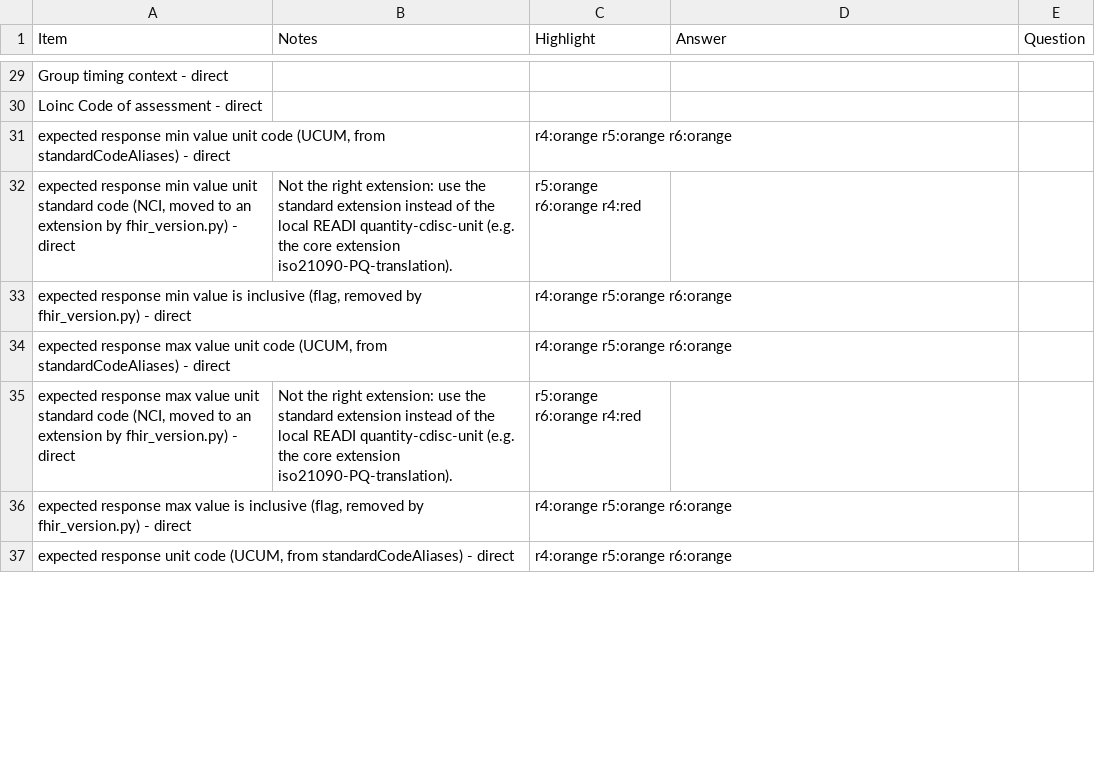
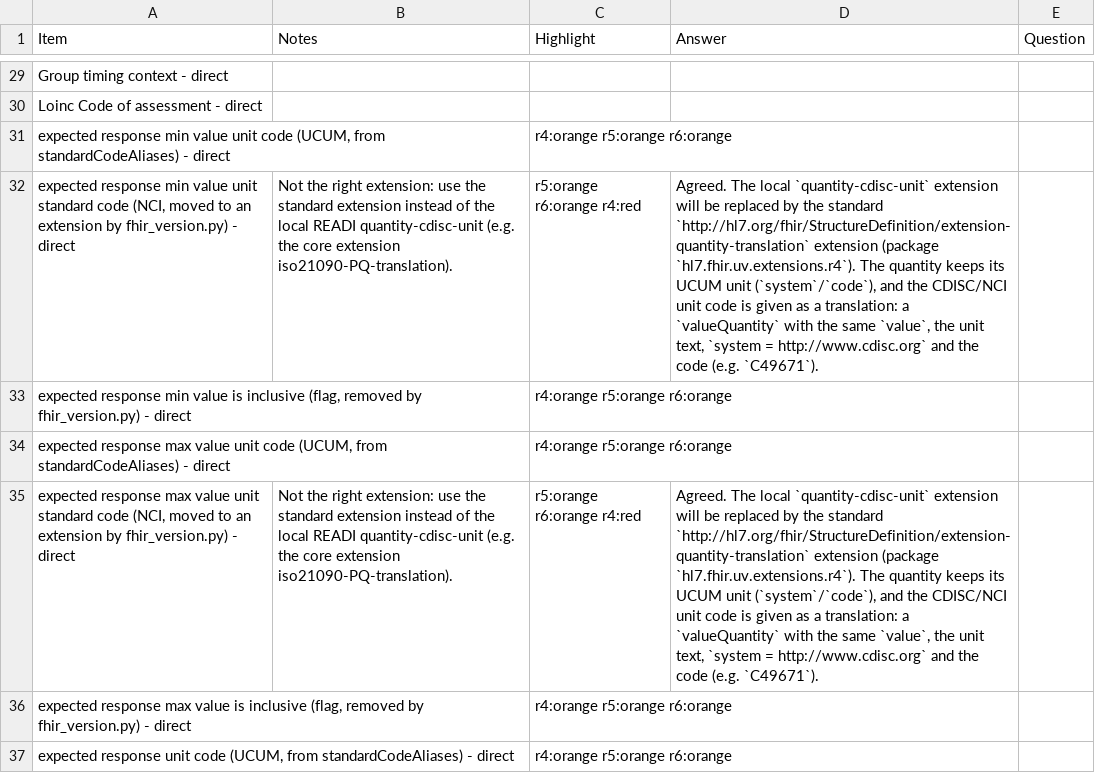
Before and after one commit to hl7-eu/readi, a CSV file: sources/USDM2FHIR_notes.csv, drawn as a sheet; only a part is shown, gaps mark what is left out; the diff covers the shown part only; the diff names each change by its address in the sheet, - before the commit and + after, or states it on an @@ line.

Commit message:
feat: - answer to questions

```diff
--- a/sources/USDM2FHIR_notes.csv
+++ b/sources/USDM2FHIR_notes.csv
-D32 (Answer): (empty)
+D32 (Answer): Agreed. The local `quantity-cdisc-unit` extension will be replaced by the standard `http://hl7.org/fhir/StructureDefinition/extension-quantity-translation` extension (package `hl7.fhir.uv.extensions.r4`). The quantity keeps its UCUM unit (`system`/`code`), and the CDISC/NCI unit code is given as a translation: a `valueQuantity` with the same `value`, the unit text, `system = http://www.cdisc.org` and the code (e.g. `C49671`).
-D35 (Answer): (empty)
+D35 (Answer): Agreed. The local `quantity-cdisc-unit` extension will be replaced by the standard `http://hl7.org/fhir/StructureDefinition/extension-quantity-translation` extension (package `hl7.fhir.uv.extensions.r4`). The quantity keeps its UCUM unit (`system`/`code`), and the CDISC/NCI unit code is given as a translation: a `valueQuantity` with the same `value`, the unit text, `system = http://www.cdisc.org` and the code (e.g. `C49671`).
```
Also changed, not shown: 12 edited cells elsewhere in this file.
